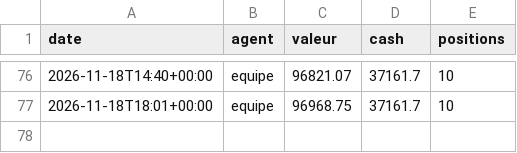
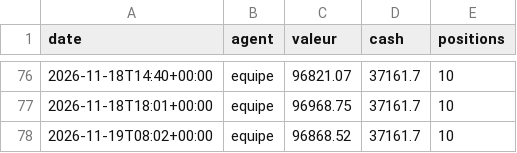
Before and after one commit to lechat45/bot-ia-trading, a CSV file: memoire/historique_ia.csv, drawn as a sheet; only a part is shown, gaps mark what is left out.

```diff
--- a/memoire/historique_ia.csv
+++ b/memoire/historique_ia.csv
@@ -77 +77,2 @@ date,agent,valeur,cash,positions
 2026-11-18T18:01+00:00,equipe,96968.75,37161.7,10
+2026-11-19T08:02+00:00,equipe,96868.52,37161.7,10
```
Also changed, not shown: 13 other files.
